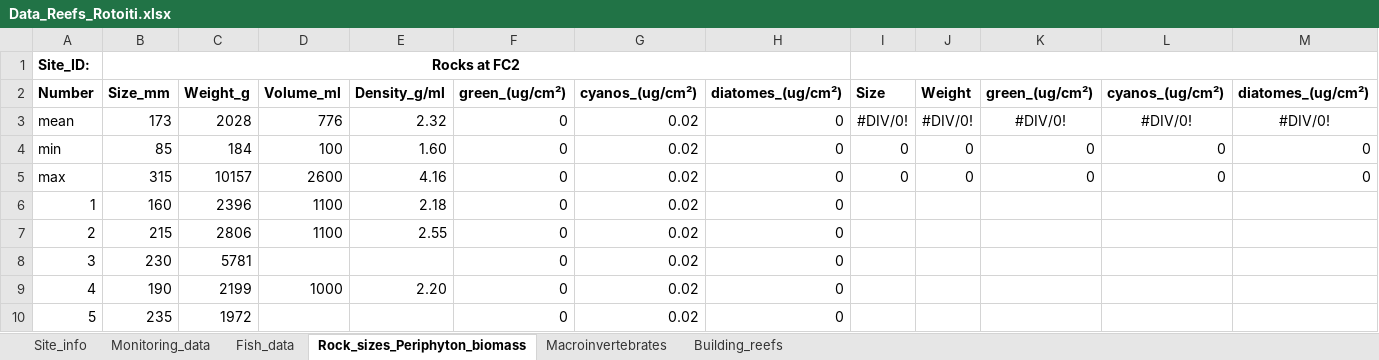
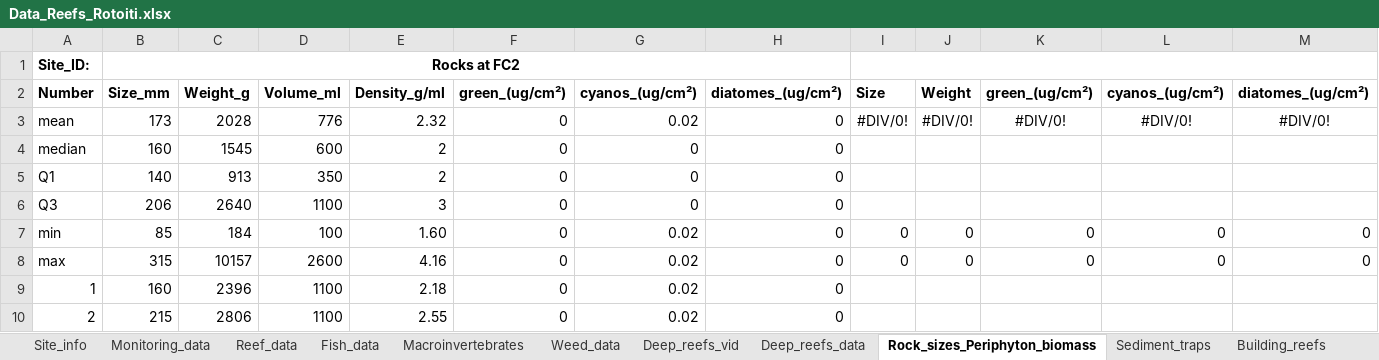
Before and after one commit to OlivierRaven/Reefs_Rotoiti, an Excel workbook: Data_raw/Data_Reefs_Rotoiti.xlsx, sheet Rock_sizes_Periphyton_biomass, drawn as a sheet; only a part is shown; the shorter side is filled out with more unchanged rows; values as stored, in another font and other column widths than the file's, no borders; charts and pictures not drawn; rows hold the shown columns only; the diff names each change by its address in the sheet, - before the commit and + after, or states it on an @@ line.

```diff
--- a/Data_raw/Data_Reefs_Rotoiti.xlsx (sheet Rock_sizes_Periphyton_biomass)
+++ b/Data_raw/Data_Reefs_Rotoiti.xlsx (sheet Rock_sizes_Periphyton_biomass)
+sheet tab: Reef_data
+sheet tab: Weed_data
+sheet tab: Deep_reefs_vid
+sheet tab: Deep_reefs_data
+sheet tab: Sediment_traps
@@ sheet tab order changed: Site_info | Monitoring_data | Reef_data | Fish_data | Macroinvertebrates | Weed_data | Deep_reefs_vid | Deep_reefs_data | Rock_sizes_Periphyton_biomass | Sediment_traps | Building_reefs @@
+row 4: median | 160 | 1545 | 600 | 2 | 0 | 0 | 0
+row 5: Q1 | 140 | 913 | 350 | 2 | 0 | 0 | 0
+row 6: Q3 | 206 | 2640 | 1100 | 3 | 0 | 0 | 0
```
Also changed, not shown: sheet Fish_data, sheet Monitoring_data, sheet Site_info, sheet Macroinvertebrates, sheet Building_reefs, formulas that keep their value, charts or pictures, Data_mod/Monitoring_Reef_data.xlsx, 7 other files.
